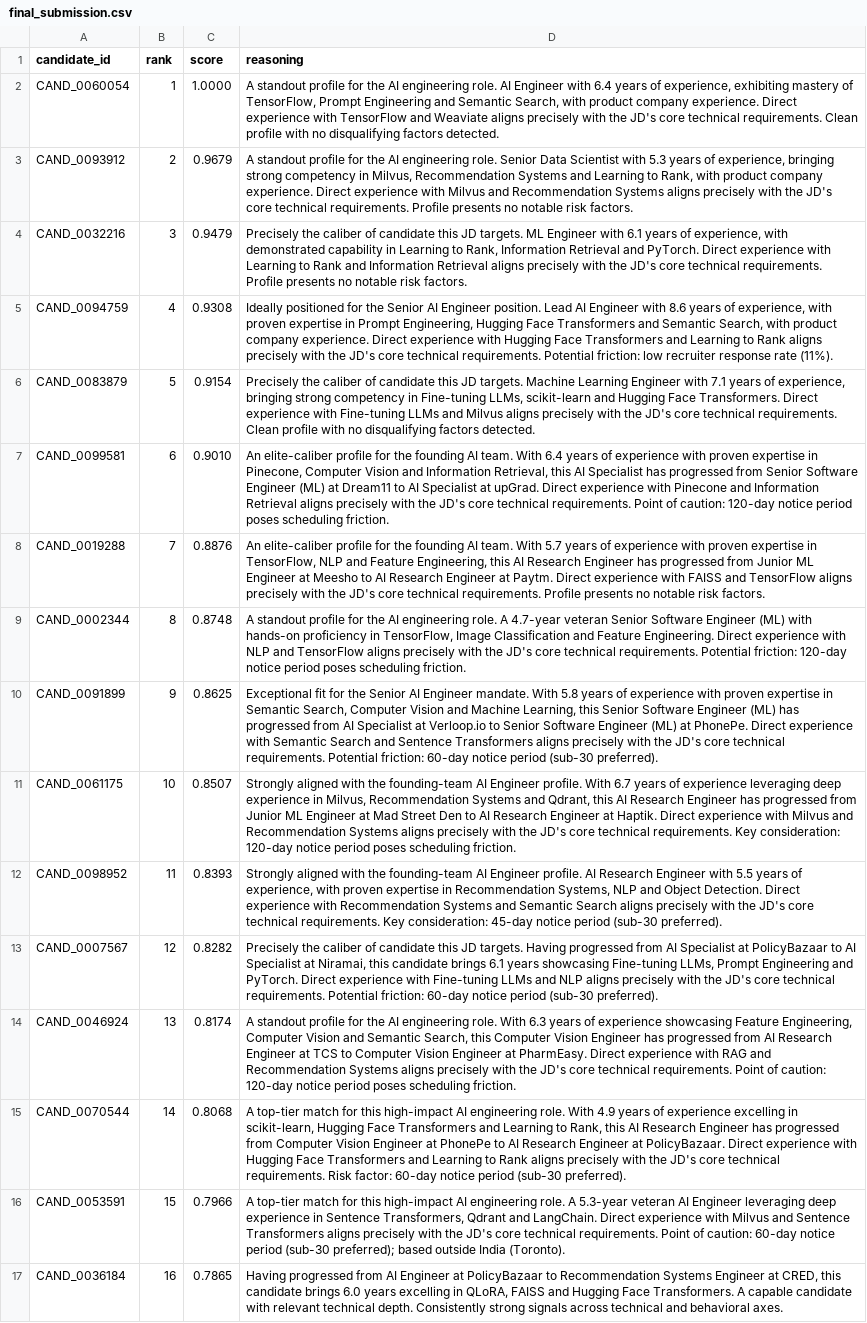
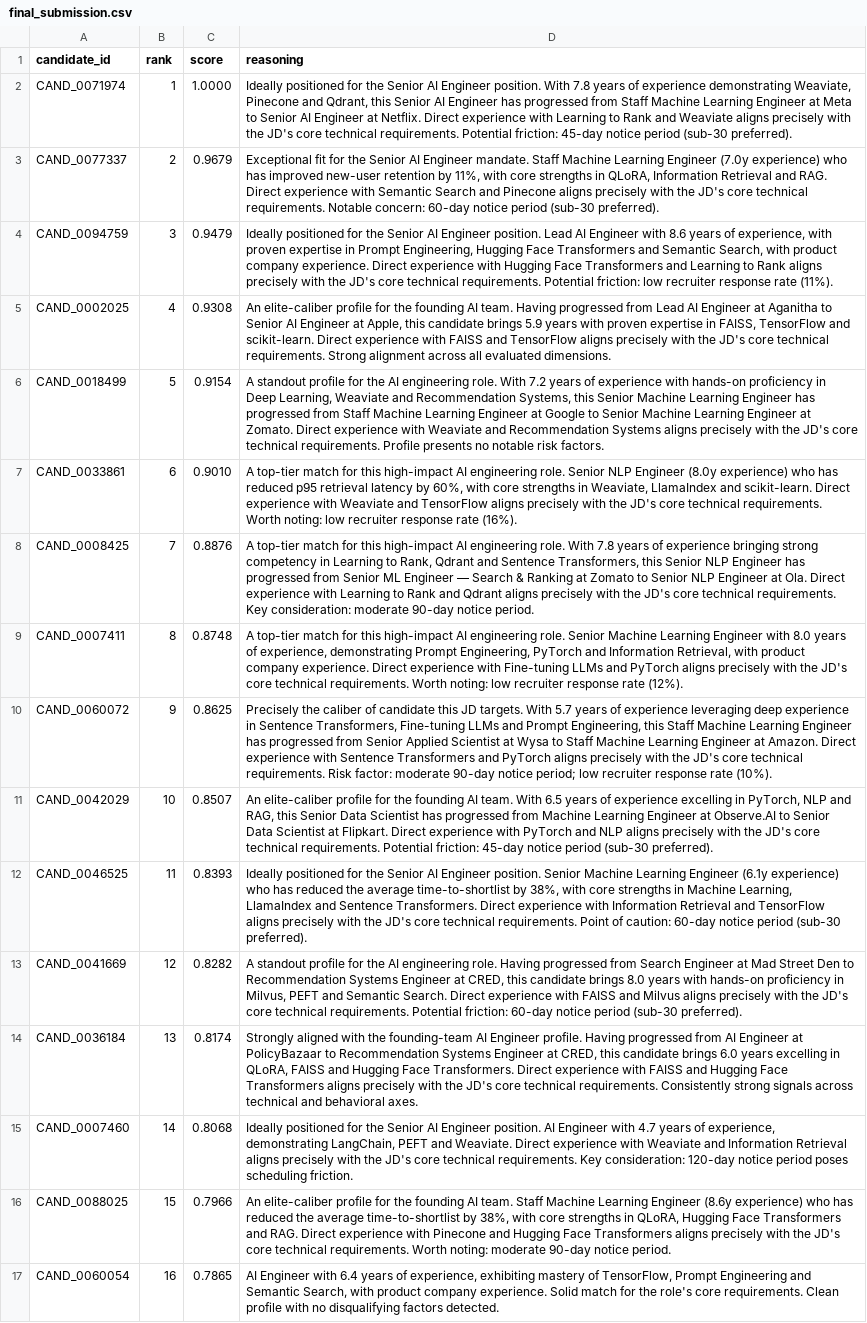
Before and after one commit to Sumeet2386/HireOS, a CSV file: redrob-ranker/huggingface-space/final_submission.csv, drawn as a sheet; only a part is shown; the diff covers the shown part only; the diff names each change by its address in the sheet, - before the commit and + after, or states it on an @@ line.

Commit message:
feat: implement RRF fusion, DART LightGBM, and cross-encoder reranking
Research-backed improvements to the ranking pipeline:

1. RRF Fusion (recall.py): Replace min-max normalization + weighted
   combo with Reciprocal Rank Fusion (k=60). Outlier-immune,
   distribution-agnostic score fusion.

2. DART LightGBM (08_train_ltr_model.py): Switch to DART boosting with
   feature_fraction=0.65, stronger regularization, and log-transform on
   skewed behavioral features. saved_by_recruiters_30d dominance dropped
   from 79% to 0.2% feature importance.

3. Cross-encoder reranking (NEW ranker/reranker.py): Add Stage 4.5 with
   mxbai-rerank-xsmall-v1 (70M params) cross-encoder. Supports both
   precomputed scores (0ms) and live inference (~3s for 100 candidates).
   Blends 60% cross-encoder + 40% original pipeline scores.

New files:
- ranker/reranker.py: Cross-encoder reranking module
- precompute/09_precompute_cross_encoder.py: Offline scoring script
- .github/workflows/sync-to-hf.yml: HF Spaces sync

Cleanup: Removed 13 temp/debug files (diagnose_*, check_sub, compare_*,
eval_output, verify_*, duplicate submissions).

Pipeline: 16.0s execution, 100% valid submission, 0 honeypots.

```diff
--- a/redrob-ranker/huggingface-space/final_submission.csv
+++ b/redrob-ranker/huggingface-space/final_submission.csv
-A2 (candidate_id): CAND_0060054
+A2 (candidate_id): CAND_0071974
-D2 (reasoning): A standout profile for the AI engineering role. AI Engineer with 6.4 years of experience, exhibiting mastery of TensorFlow, Prompt Engineering and Semantic Search, with product company experience. Direct experience with TensorFlow and Weaviate aligns precisely with the JD's core technical requirements. Clean profile with no disqualifying factors detected.
+D2 (reasoning): Ideally positioned for the Senior AI Engineer position. With 7.8 years of experience demonstrating Weaviate, Pinecone and Qdrant, this Senior AI Engineer has progressed from Staff Machine Learning Engineer at Meta to Senior AI Engineer at Netflix. Direct experience with Learning to Rank and Weaviate aligns precisely with the JD's core technical requirements. Potential friction: 45-day notice period (sub-30 preferred).
-A3 (candidate_id): CAND_0093912
+A3 (candidate_id): CAND_0077337
-D3 (reasoning): A standout profile for the AI engineering role. Senior Data Scientist with 5.3 years of experience, bringing strong competency in Milvus, Recommendation Systems and Learning to Rank, with product company experience. Direct experience with Milvus and Recommendation Systems aligns precisely with the JD's core technical requirements. Profile presents no notable risk factors.
+D3 (reasoning): Exceptional fit for the Senior AI Engineer mandate. Staff Machine Learning Engineer (7.0y experience) who has improved new-user retention by 11%, with core strengths in QLoRA, Information Retrieval and RAG. Direct experience with Semantic Search and Pinecone aligns precisely with the JD's core technical requirements. Notable concern: 60-day notice period (sub-30 preferred).
-A4 (candidate_id): CAND_0032216
+A4 (candidate_id): CAND_0094759
-D4 (reasoning): Precisely the caliber of candidate this JD targets. ML Engineer with 6.1 years of experience, with demonstrated capability in Learning to Rank, Information Retrieval and PyTorch. Direct experience with Learning to Rank and Information Retrieval aligns precisely with the JD's core technical requirements. Profile presents no notable risk factors.
+D4 (reasoning): Ideally positioned for the Senior AI Engineer position. Lead AI Engineer with 8.6 years of experience, with proven expertise in Prompt Engineering, Hugging Face Transformers and Semantic Search, with product company experience. Direct experience with Hugging Face Transformers and Learning to Rank aligns precisely with the JD's core technical requirements. Potential friction: low recruiter response rate (11%).
-A5 (candidate_id): CAND_0094759
+A5 (candidate_id): CAND_0002025
-D5 (reasoning): Ideally positioned for the Senior AI Engineer position. Lead AI Engineer with 8.6 years of experience, with proven expertise in Prompt Engineering, Hugging Face Transformers and Semantic Search, with product company experience. Direct experience with Hugging Face Transformers and Learning to Rank aligns precisely with the JD's core technical requirements. Potential friction: low recruiter response rate (11%).
+D5 (reasoning): An elite-caliber profile for the founding AI team. Having progressed from Lead AI Engineer at Aganitha to Senior AI Engineer at Apple, this candidate brings 5.9 years with proven expertise in FAISS, TensorFlow and scikit-learn. Direct experience with FAISS and TensorFlow aligns precisely with the JD's core technical requirements. Strong alignment across all evaluated dimensions.
-A6 (candidate_id): CAND_0083879
+A6 (candidate_id): CAND_0018499
-D6 (reasoning): Precisely the caliber of candidate this JD targets. Machine Learning Engineer with 7.1 years of experience, bringing strong competency in Fine-tuning LLMs, scikit-learn and Hugging Face Transformers. Direct experience with Fine-tuning LLMs and Milvus aligns precisely with the JD's core technical requirements. Clean profile with no disqualifying factors detected.
+D6 (reasoning): A standout profile for the AI engineering role. With 7.2 years of experience with hands-on proficiency in Deep Learning, Weaviate and Recommendation Systems, this Senior Machine Learning Engineer has progressed from Staff Machine Learning Engineer at Google to Senior Machine Learning Engineer at Zomato. Direct experience with Weaviate and Recommendation Systems aligns precisely with the JD's core technical requirements. Profile presents no notable risk factors.
-A7 (candidate_id): CAND_0099581
+A7 (candidate_id): CAND_0033861
-D7 (reasoning): An elite-caliber profile for the founding AI team. With 6.4 years of experience with proven expertise in Pinecone, Computer Vision and Information Retrieval, this AI Specialist has progressed from Senior Software Engineer (ML) at Dream11 to AI Specialist at upGrad. Direct experience with Pinecone and Information Retrieval aligns precisely with the JD's core technical requirements. Point of caution: 120-day notice period poses scheduling friction.
+D7 (reasoning): A top-tier match for this high-impact AI engineering role. Senior NLP Engineer (8.0y experience) who has reduced p95 retrieval latency by 60%, with core strengths in Weaviate, LlamaIndex and scikit-learn. Direct experience with Weaviate and TensorFlow aligns precisely with the JD's core technical requirements. Worth noting: low recruiter response rate (16%).
-A8 (candidate_id): CAND_0019288
+A8 (candidate_id): CAND_0008425
-D8 (reasoning): An elite-caliber profile for the founding AI team. With 5.7 years of experience with proven expertise in TensorFlow, NLP and Feature Engineering, this AI Research Engineer has progressed from Junior ML Engineer at Meesho to AI Research Engineer at Paytm. Direct experience with FAISS and TensorFlow aligns precisely with the JD's core technical requirements. Profile presents no notable risk factors.
+D8 (reasoning): A top-tier match for this high-impact AI engineering role. With 7.8 years of experience bringing strong competency in Learning to Rank, Qdrant and Sentence Transformers, this Senior NLP Engineer has progressed from Senior ML Engineer — Search & Ranking at Zomato to Senior NLP Engineer at Ola. Direct experience with Learning to Rank and Qdrant aligns precisely with the JD's core technical requirements. Key consideration: moderate 90-day notice period.
-A9 (candidate_id): CAND_0002344
+A9 (candidate_id): CAND_0007411
-D9 (reasoning): A standout profile for the AI engineering role. A 4.7-year veteran Senior Software Engineer (ML) with hands-on proficiency in TensorFlow, Image Classification and Feature Engineering. Direct experience with NLP and TensorFlow aligns precisely with the JD's core technical requirements. Potential friction: 120-day notice period poses scheduling friction.
+D9 (reasoning): A top-tier match for this high-impact AI engineering role. Senior Machine Learning Engineer with 8.0 years of experience, demonstrating Prompt Engineering, PyTorch and Information Retrieval, with product company experience. Direct experience with Fine-tuning LLMs and PyTorch aligns precisely with the JD's core technical requirements. Worth noting: low recruiter response rate (12%).
-A10 (candidate_id): CAND_0091899
+A10 (candidate_id): CAND_0060072
-D10 (reasoning): Exceptional fit for the Senior AI Engineer mandate. With 5.8 years of experience with proven expertise in Semantic Search, Computer Vision and Machine Learning, this Senior Software Engineer (ML) has progressed from AI Specialist at Verloop.io to Senior Software Engineer (ML) at PhonePe. Direct experience with Semantic Search and Sentence Transformers aligns precisely with the JD's core technical requirements. Potential friction: 60-day notice period (sub-30 preferred).
+D10 (reasoning): Precisely the caliber of candidate this JD targets. With 5.7 years of experience leveraging deep experience in Sentence Transformers, Fine-tuning LLMs and Prompt Engineering, this Staff Machine Learning Engineer has progressed from Senior Applied Scientist at Wysa to Staff Machine Learning Engineer at Amazon. Direct experience with Sentence Transformers and PyTorch aligns precisely with the JD's core technical requirements. Risk factor: moderate 90-day notice period; low recruiter response rate (10%).
-A11 (candidate_id): CAND_0061175
+A11 (candidate_id): CAND_0042029
-D11 (reasoning): Strongly aligned with the founding-team AI Engineer profile. With 6.7 years of experience leveraging deep experience in Milvus, Recommendation Systems and Qdrant, this AI Research Engineer has progressed from Junior ML Engineer at Mad Street Den to AI Research Engineer at Haptik. Direct experience with Milvus and Recommendation Systems aligns precisely with the JD's core technical requirements. Key consideration: 120-day notice period poses scheduling friction.
+D11 (reasoning): An elite-caliber profile for the founding AI team. With 6.5 years of experience excelling in PyTorch, NLP and RAG, this Senior Data Scientist has progressed from Machine Learning Engineer at Observe.AI to Senior Data Scientist at Flipkart. Direct experience with PyTorch and NLP aligns precisely with the JD's core technical requirements. Potential friction: 45-day notice period (sub-30 preferred).
-A12 (candidate_id): CAND_0098952
+A12 (candidate_id): CAND_0046525
-D12 (reasoning): Strongly aligned with the founding-team AI Engineer profile. AI Research Engineer with 5.5 years of experience, with proven expertise in Recommendation Systems, NLP and Object Detection. Direct experience with Recommendation Systems and Semantic Search aligns precisely with the JD's core technical requirements. Key consideration: 45-day notice period…
+D12 (reasoning): Ideally positioned for the Senior AI Engineer position. Senior Machine Learning Engineer (6.1y experience) who has reduced the average time-to-shortlist by 38%, with core strengths in Machine Learning, LlamaIndex and Sentence Transformers. Direct experience with Information Retrieval and TensorFlow aligns precisely with the JD's core technical requirements. Point of caution: 60-day notice period…
-A13 (candidate_id): CAND_0007567
+A13 (candidate_id): CAND_0041669
-D13 (reasoning): Precisely the caliber of candidate this JD targets. Having progressed from AI Specialist at PolicyBazaar to AI Specialist at Niramai, this candidate brings 6.1 years showcasing Fine-tuning LLMs, Prompt Engineering and PyTorch. Direct experience with Fine-tuning LLMs and NLP aligns precisely…
+D13 (reasoning): A standout profile for the AI engineering role. Having progressed from Search Engineer at Mad Street Den to Recommendation Systems Engineer at CRED, this candidate brings 8.0 years with hands-on proficiency in Milvus, PEFT and Semantic Search. Direct experience with FAISS and Milvus aligns precisely…
-A14 (candidate_id): CAND_0046924
+A14 (candidate_id): CAND_0036184
-D14 (reasoning): A standout profile for the AI engineering role. With 6.3 years of experience showcasing Feature Engineering, Computer Vision and Semantic Search, this Computer Vision Engineer has progressed from AI Research Engineer at TCS to Computer Vision Engineer at PharmEasy. Direct experience with RAG and Recommendation Systems aligns precisely with the JD's core technical requirements. Point of caution: 120-day notice period poses scheduling friction.
+D14 (reasoning): Strongly aligned with the founding-team AI Engineer profile. Having progressed from AI Engineer at PolicyBazaar to Recommendation Systems Engineer at CRED, this candidate brings 6.0 years excelling in QLoRA, FAISS and Hugging Face Transformers. Direct experience with FAISS and Hugging Face Transformers aligns precisely with the JD's core technical requirements. Consistently strong signals across technical and behavioral axes.
-A15 (candidate_id): CAND_0070544
+A15 (candidate_id): CAND_0007460
-D15 (reasoning): A top-tier match for this high-impact AI engineering role. With 4.9 years of experience excelling in scikit-learn, Hugging Face Transformers and Learning to Rank, this AI Research Engineer has progressed from Computer Vision Engineer at PhonePe to AI Research Engineer at PolicyBazaar. Direct experience with Hugging Face Transformers and Learning to Rank aligns precisely with the JD's core technical requirements. Risk factor: 60-day notice period (sub-30 preferred).
+D15 (reasoning): Ideally positioned for the Senior AI Engineer position. AI Engineer with 4.7 years of experience, demonstrating LangChain, PEFT and Weaviate. Direct experience with Weaviate and Information Retrieval aligns precisely with the JD's core technical requirements. Key consideration: 120-day notice period poses scheduling friction.
-A16 (candidate_id): CAND_0053591
+A16 (candidate_id): CAND_0088025
-D16 (reasoning): A top-tier match for this high-impact AI engineering role. A 5.3-year veteran AI Engineer leveraging deep experience in Sentence Transformers, Qdrant and LangChain. Direct experience with Milvus and Sentence Transformers aligns precisely with the JD's core technical requirements. Point of caution: 60-day notice period (sub-30 preferred); based outside India (Toronto).
+D16 (reasoning): An elite-caliber profile for the founding AI team. Staff Machine Learning Engineer (8.6y experience) who has reduced the average time-to-shortlist by 38%, with core strengths in QLoRA, Hugging Face Transformers and RAG. Direct experience with Pinecone and Hugging Face Transformers aligns precisely with the JD's core technical requirements. Worth noting: moderate 90-day notice period.
-A17 (candidate_id): CAND_0036184
+A17 (candidate_id): CAND_0060054
-D17 (reasoning): Having progressed from AI Engineer at PolicyBazaar to Recommendation Systems Engineer at CRED, this candidate brings 6.0 years excelling in QLoRA, FAISS and Hugging Face Transformers. A capable candidate with relevant technical depth. Consistently strong signals across technical and behavioral axes.
+D17 (reasoning): AI Engineer with 6.4 years of experience, exhibiting mastery of TensorFlow, Prompt Engineering and Semantic Search, with product company experience. Solid match for the role's core requirements. Clean profile with no disqualifying factors detected.
```
Also changed, not shown: 168 edited cells elsewhere in this file, 12 other files.
